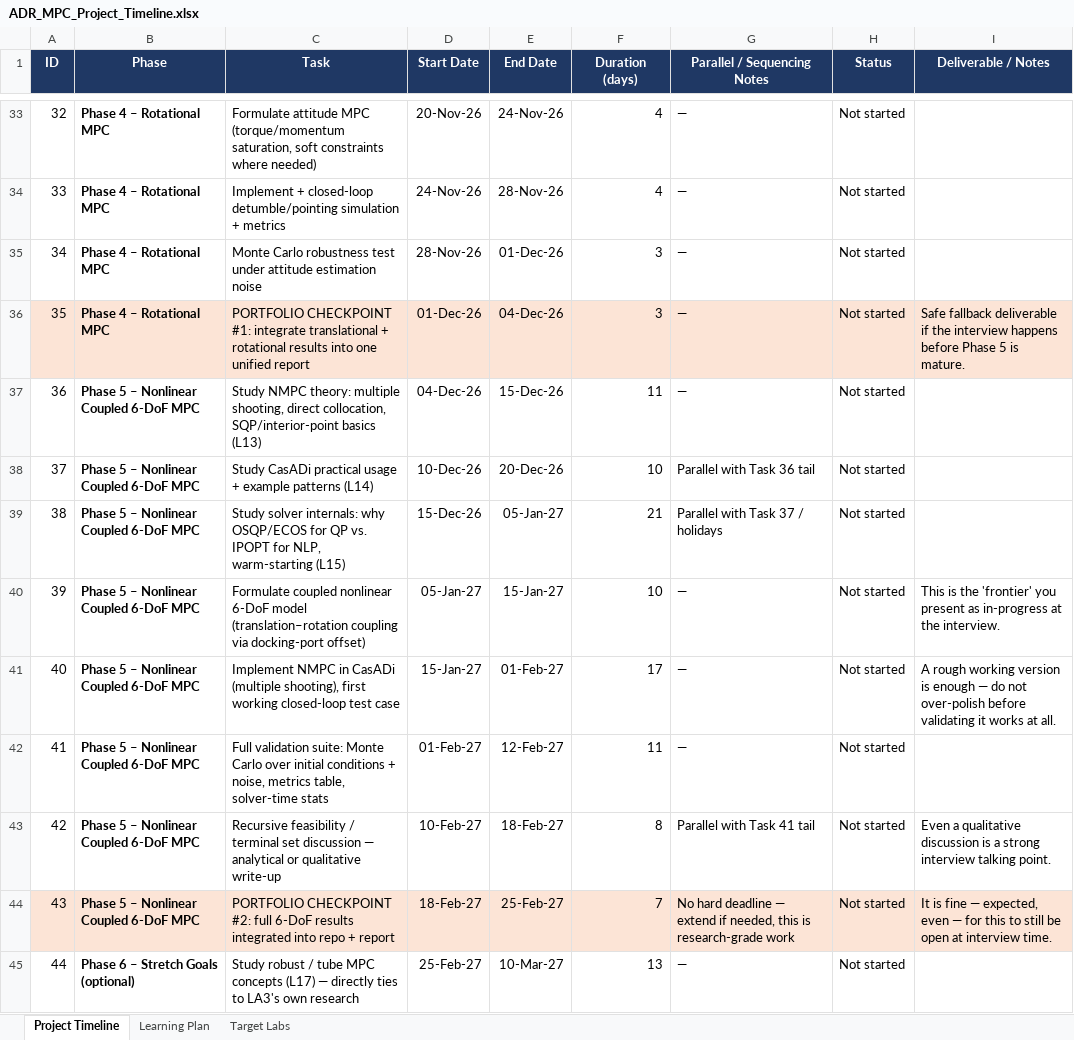
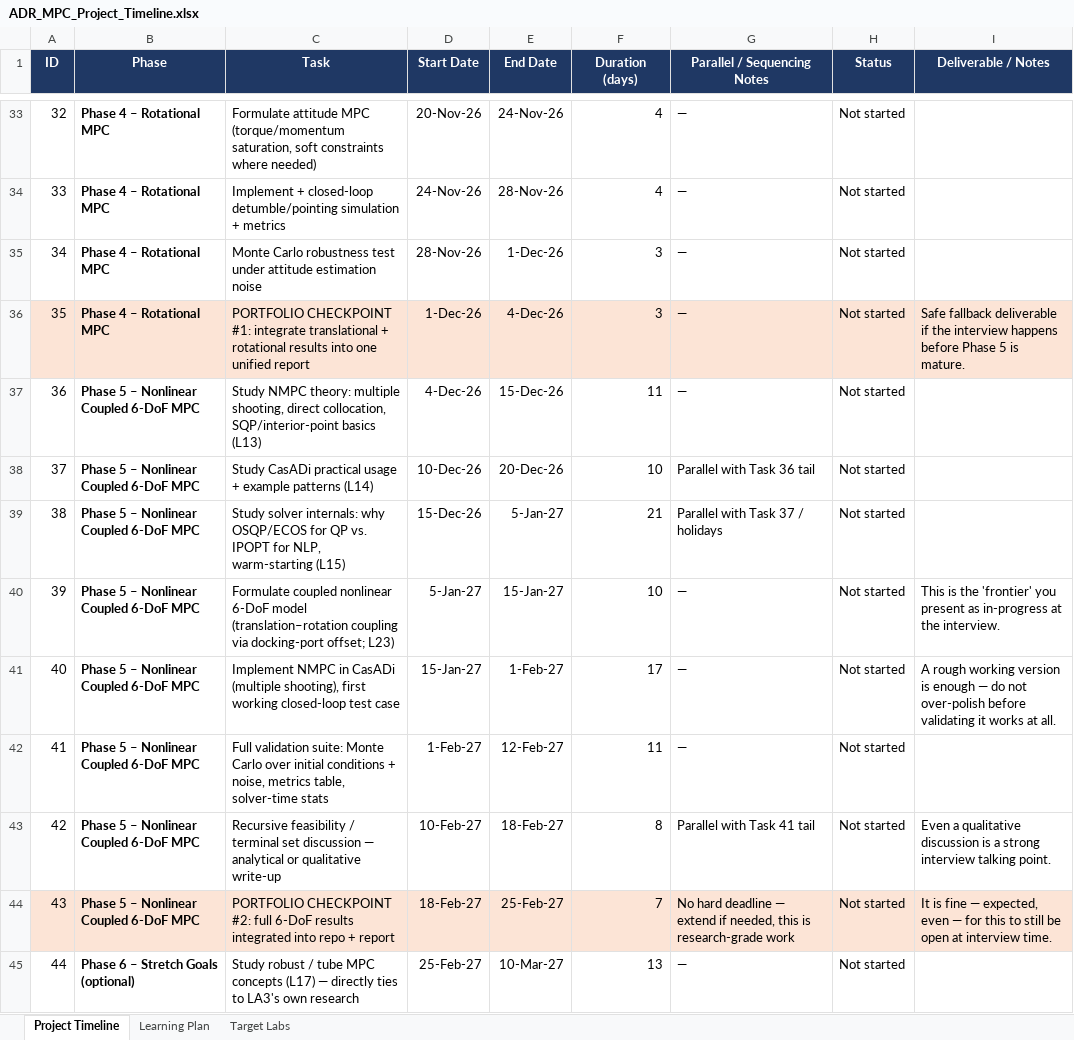
Before and after one commit to LeonardoAngeli/6-DoF-MPC-for-Active-Debris-Removal, an Excel workbook: ADR_MPC_Project_Timeline.xlsx, sheet Project Timeline, drawn as a sheet; only a part is shown, gaps mark what is left out; values as stored, in another font and other column widths than the file's, no borders; conditional formats not drawn; the diff covers the shown part only; the diff names each change by its address in the sheet, - before the commit and + after, or states it on an @@ line.

```diff
--- a/ADR_MPC_Project_Timeline.xlsx (sheet Project Timeline)
+++ b/ADR_MPC_Project_Timeline.xlsx (sheet Project Timeline)
-E35 (End Date): 01-Dec-26
+E35 (End Date): 1-Dec-26
-D36 (Start Date): 01-Dec-26
+D36 (Start Date): 1-Dec-26
-E36 (End Date): 04-Dec-26
+E36 (End Date): 4-Dec-26
-D37 (Start Date): 04-Dec-26
+D37 (Start Date): 4-Dec-26
-E39 (End Date): 05-Jan-27
+E39 (End Date): 5-Jan-27
-C40 (Task): …via docking-port offset)
+C40 (Task): …via docking-port offset; L23)
-D40 (Start Date): 05-Jan-27
+D40 (Start Date): 5-Jan-27
-E41 (End Date): 01-Feb-27
+E41 (End Date): 1-Feb-27
-D42 (Start Date): 01-Feb-27
+D42 (Start Date): 1-Feb-27
```
Also changed, not shown: 42 edited cells elsewhere in this sheet, sheet Learning Plan, 15 other files.
